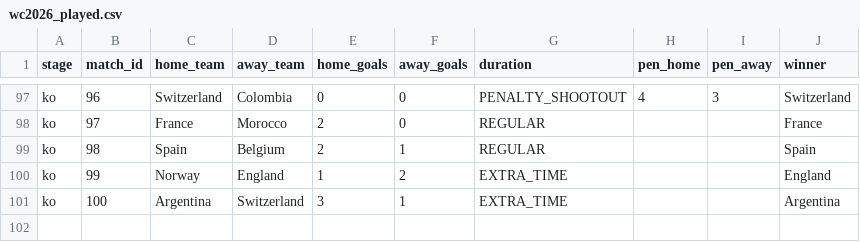
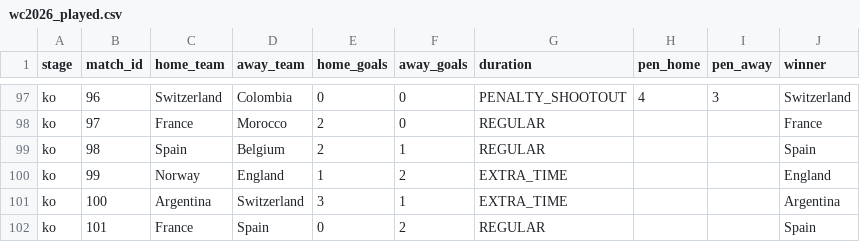
Before and after one commit to Duyanh090205/wc2026-monte-carlo, a CSV file: data/mc_simu/wc2026_played.csv, drawn as a sheet; only a part is shown, gaps mark what is left out; the diff names each change by its address in the sheet, - before the commit and + after, or states it on an @@ line.

```diff
--- a/data/mc_simu/wc2026_played.csv
+++ b/data/mc_simu/wc2026_played.csv
+row 102: ko | 101 | France | Spain | 0 | 2 | REGULAR |  |  | Spain
```
